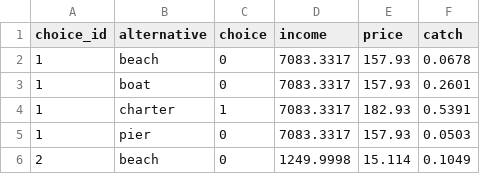
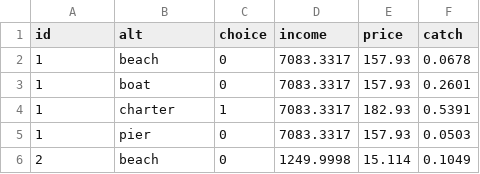
Before and after one commit to arteagac/xlogit, a CSV file: examples/data/fishing_long.csv, drawn as a sheet; only a part is shown.

```diff
--- a/examples/data/fishing_long.csv
+++ b/examples/data/fishing_long.csv
@@ -1,2 +1,2 @@
-choice_id,alternative,choice,income,price,catch
+id,alt,choice,income,price,catch
 1,beach,0,7083.3317,157.93,0.0678
```
Also changed, not shown: 35 other files.
